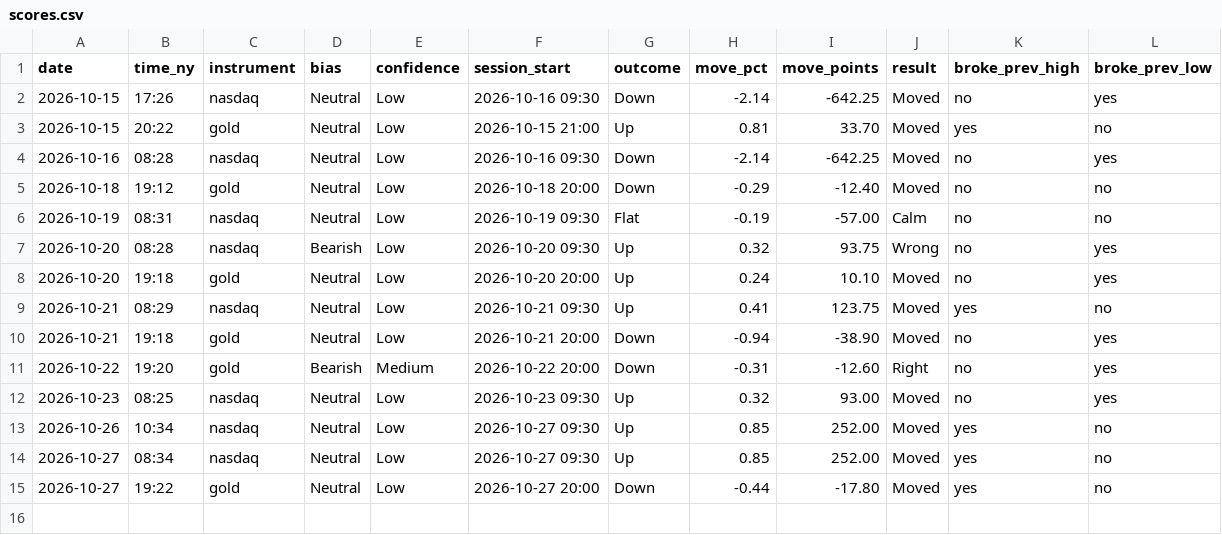
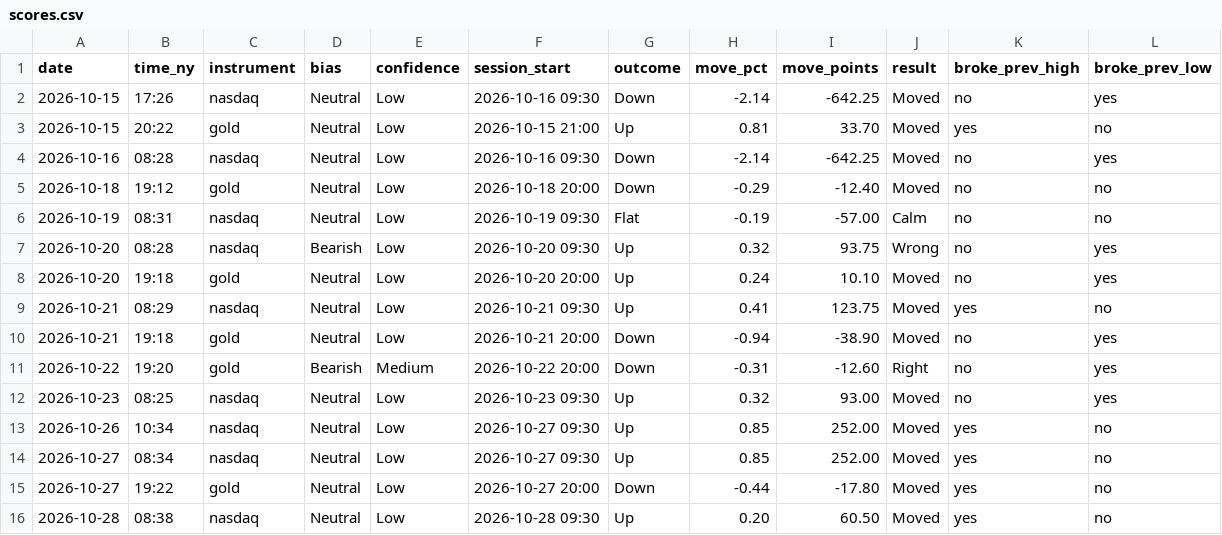
Before and after one commit to jayryd7-gif/ai-trading-agent, a CSV file: reports/scores.csv, drawn as a sheet; the diff names each change by its address in the sheet, - before the commit and + after, or states it on an @@ line.

Commit message:
Update brief scores

```diff
--- a/reports/scores.csv
+++ b/reports/scores.csv
+row 16: 2026-10-28 | 08:38 | nasdaq | Neutral | Low | 2026-10-28 09:30 | Up | 0.20 | 60.50 | Moved | yes | no
```
Also changed, not shown: 1 other file.
